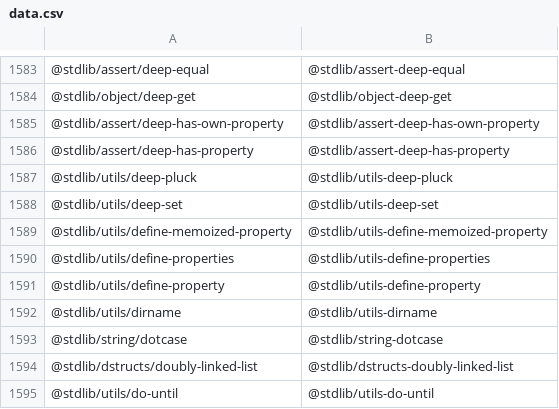
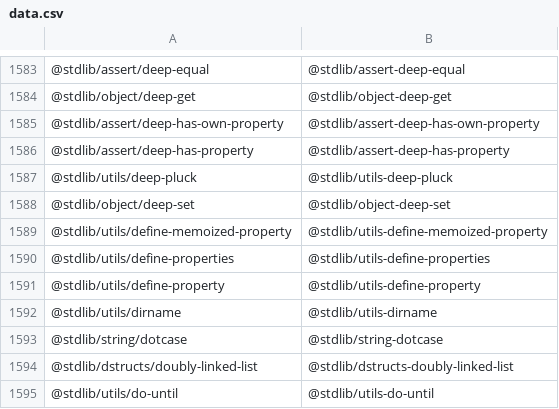
Before and after one commit to stdlib-js/namespace-pkg2standalone, a CSV file: data/data.csv, drawn as a sheet; only a part is shown, gaps mark what is left out; removed rows and columns are numbered as before the commit, all else as after; the diff names each change by its address in the sheet, - before the commit and + after, or states it on an @@ line.

```diff
--- a/data/data.csv
+++ b/data/data.csv
-row 1588: @stdlib/utils/deep-set | @stdlib/utils-deep-set
+row 1588: @stdlib/object/deep-set | @stdlib/object-deep-set
```
Also changed, not shown: 1 other file.
